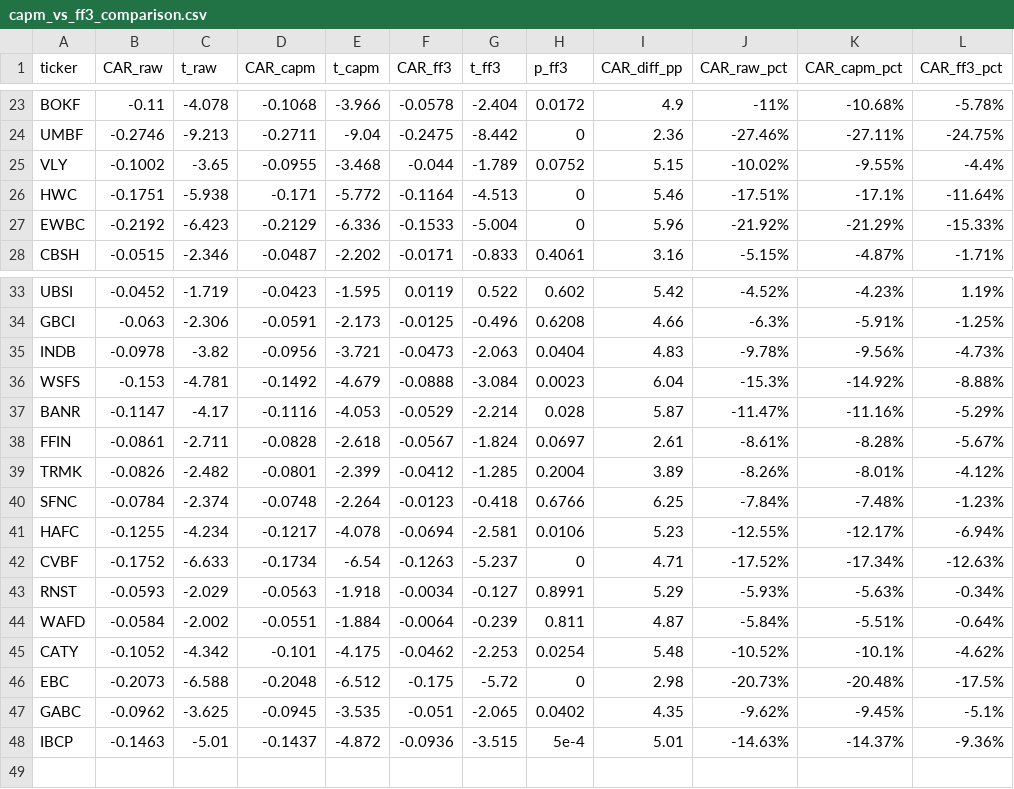
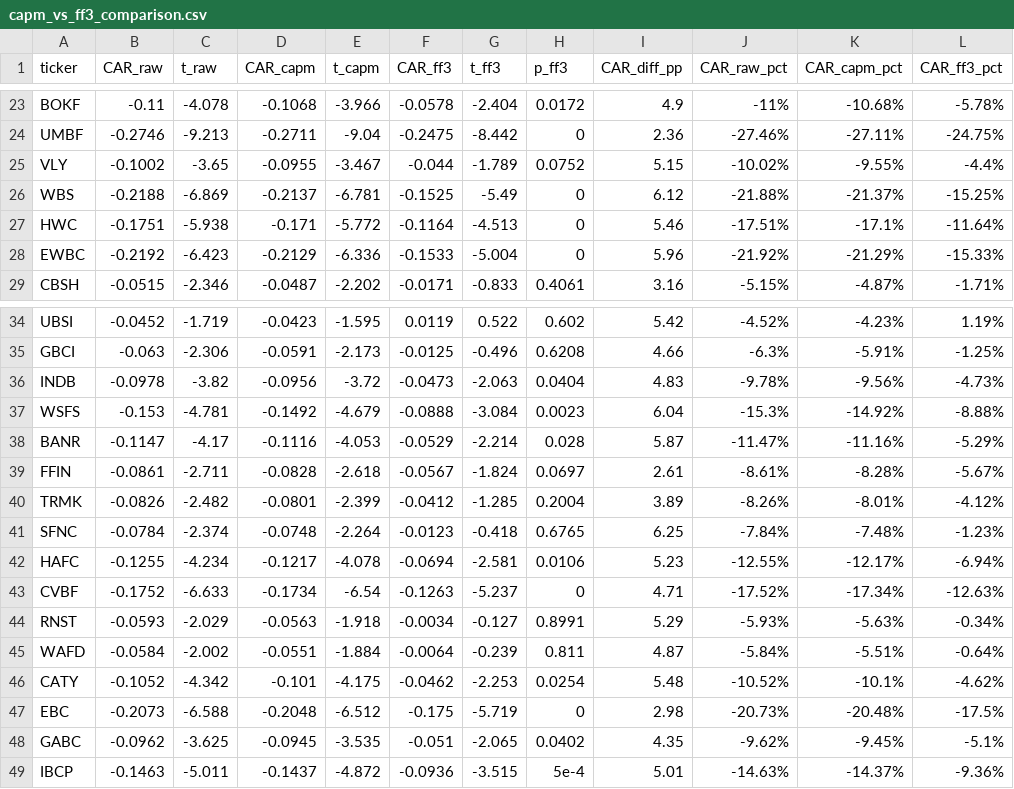
Before and after one commit to diyorahmad71/Information-Dynamics-and-Banking-Run, a CSV file: output/capm_vs_ff3_comparison.csv, drawn as a sheet; only a part is shown, gaps mark what is left out.

```diff
--- a/output/capm_vs_ff3_comparison.csv
+++ b/output/capm_vs_ff3_comparison.csv
@@ -24,3 +24,4 @@ BOKF,-0.11,-4.078,-0.1068,-3.966,-0.0578,-2.404,0.0172,4.9,-11%,-10.68%,-5.78%
 UMBF,-0.2746,-9.213,-0.2711,-9.04,-0.2475,-8.442,0,2.36,-27.46%,-27.11%,-24.75%
-VLY,-0.1002,-3.65,-0.0955,-3.468,-0.044,-1.789,0.0752,5.15,-10.02%,-9.55%,-4.4%
+VLY,-0.1002,-3.65,-0.0955,-3.467,-0.044,-1.789,0.0752,5.15,-10.02%,-9.55%,-4.4%
+WBS,-0.2188,-6.869,-0.2137,-6.781,-0.1525,-5.49,0,6.12,-21.88%,-21.37%,-15.25%
 HWC,-0.1751,-5.938,-0.171,-5.772,-0.1164,-4.513,0,5.46,-17.51%,-17.1%,-11.64%
@@ -34,3 +35,3 @@ UBSI,-0.0452,-1.719,-0.0423,-1.595,0.0119,0.522,0.602,5.42,-4.52%,-4.23%,1.19%
 GBCI,-0.063,-2.306,-0.0591,-2.173,-0.0125,-0.496,0.6208,4.66,-6.3%,-5.91%,-1.25%
-INDB,-0.0978,-3.82,-0.0956,-3.721,-0.0473,-2.063,0.0404,4.83,-9.78%,-9.56%,-4.73%
+INDB,-0.0978,-3.82,-0.0956,-3.72,-0.0473,-2.063,0.0404,4.83,-9.78%,-9.56%,-4.73%
 WSFS,-0.153,-4.781,-0.1492,-4.679,-0.0888,-3.084,0.0023,6.04,-15.3%,-14.92%,-8.88%
@@ -39,3 +40,3 @@ FFIN,-0.0861,-2.711,-0.0828,-2.618,-0.0567,-1.824,0.0697,2.61,-8.61%,-8.28%,-5.6
 TRMK,-0.0826,-2.482,-0.0801,-2.399,-0.0412,-1.285,0.2004,3.89,-8.26%,-8.01%,-4.12%
-SFNC,-0.0784,-2.374,-0.0748,-2.264,-0.0123,-0.418,0.6766,6.25,-7.84%,-7.48%,-1.23%
+SFNC,-0.0784,-2.374,-0.0748,-2.264,-0.0123,-0.418,0.6765,6.25,-7.84%,-7.48%,-1.23%
 HAFC,-0.1255,-4.234,-0.1217,-4.078,-0.0694,-2.581,0.0106,5.23,-12.55%,-12.17%,-6.94%
@@ -45,4 +46,4 @@ WAFD,-0.0584,-2.002,-0.0551,-1.884,-0.0064,-0.239,0.811,4.87,-5.84%,-5.51%,-0.64
 CATY,-0.1052,-4.342,-0.101,-4.175,-0.0462,-2.253,0.0254,5.48,-10.52%,-10.1%,-4.62%
-EBC,-0.2073,-6.588,-0.2048,-6.512,-0.175,-5.72,0,2.98,-20.73%,-20.48%,-17.5%
+EBC,-0.2073,-6.588,-0.2048,-6.512,-0.175,-5.719,0,2.98,-20.73%,-20.48%,-17.5%
 GABC,-0.0962,-3.625,-0.0945,-3.535,-0.051,-2.065,0.0402,4.35,-9.62%,-9.45%,-5.1%
-IBCP,-0.1463,-5.01,-0.1437,-4.872,-0.0936,-3.515,5e-4,5.01,-14.63%,-14.37%,-9.36%
+IBCP,-0.1463,-5.011,-0.1437,-4.872,-0.0936,-3.515,5e-4,5.01,-14.63%,-14.37%,-9.36%
```
Also changed, not shown: output/capm_excess_event_study_results.csv, output/event2_CARs_N48.csv, 15 other files.
